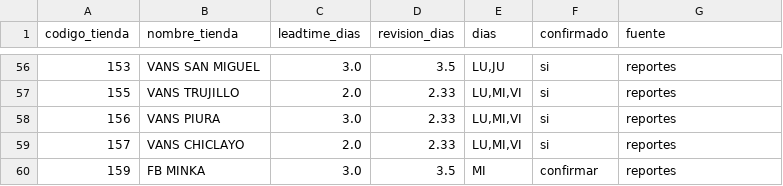
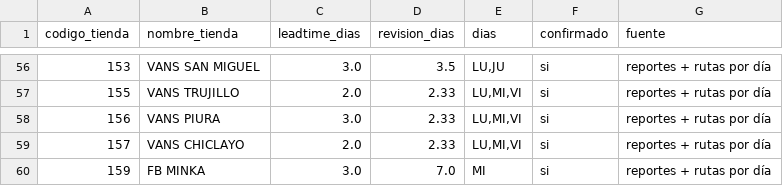
Before and after one commit to HugoCamara7/ForusIQ, a CSV file: src/forusight/config/calendario_tiendas.csv, drawn as a sheet; only a part is shown, gaps mark what is left out; the diff covers the shown part only.

```diff
--- a/src/forusight/config/calendario_tiendas.csv
+++ b/src/forusight/config/calendario_tiendas.csv
@@ -56,5 +56,5 @@ codigo_tienda,nombre_tienda,leadtime_dias,revision_dias,dias,confirmado,fuente
-153,VANS SAN MIGUEL,3.0,3.5,"LU,JU",si,reportes
-155,VANS TRUJILLO,2.0,2.33,"LU,MI,VI",si,reportes
-156,VANS PIURA,3.0,2.33,"LU,MI,VI",si,reportes
-157,VANS CHICLAYO,2.0,2.33,"LU,MI,VI",si,reportes
-159,FB MINKA,3.0,3.5,MI,confirmar,reportes
+153,VANS SAN MIGUEL,3.0,3.5,"LU,JU",si,reportes + rutas por día
+155,VANS TRUJILLO,2.0,2.33,"LU,MI,VI",si,reportes + rutas por día
+156,VANS PIURA,3.0,2.33,"LU,MI,VI",si,reportes + rutas por día
+157,VANS CHICLAYO,2.0,2.33,"LU,MI,VI",si,reportes + rutas por día
+159,FB MINKA,3.0,7.0,MI,si,reportes + rutas por día
```
Also changed, not shown: 71 edited cells elsewhere in this file, 12 other files.
